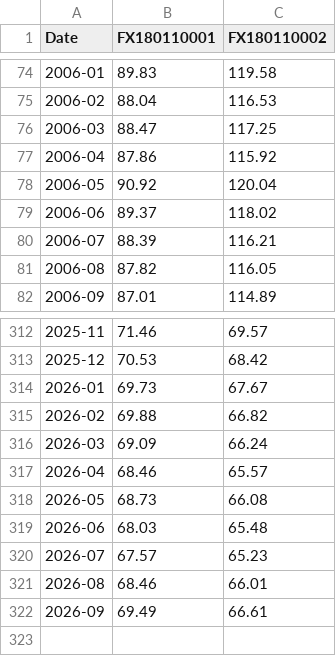
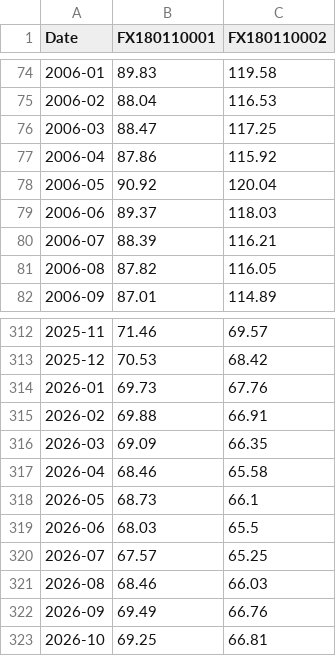
Before and after one commit to keroppa88/goj_boj, a CSV file: data/boj/FM09_M.csv, drawn as a sheet; only a part is shown, gaps mark what is left out.

```diff
--- a/data/boj/FM09_M.csv
+++ b/data/boj/FM09_M.csv
@@ -78,3 +78,3 @@ Date,FX180110001,FX180110002
 2006-05,90.92,120.04
-2006-06,89.37,118.02
+2006-06,89.37,118.03
 2006-07,88.39,116.21
@@ -313,10 +313,11 @@ Date,FX180110001,FX180110002
 2025-12,70.53,68.42
-2026-01,69.73,67.67
-2026-02,69.88,66.82
-2026-03,69.09,66.24
-2026-04,68.46,65.57
-2026-05,68.73,66.08
-2026-06,68.03,65.48
-2026-07,67.57,65.23
-2026-08,68.46,66.01
-2026-09,69.49,66.61
+2026-01,69.73,67.76
+2026-02,69.88,66.91
+2026-03,69.09,66.35
+2026-04,68.46,65.58
+2026-05,68.73,66.1
+2026-06,68.03,65.5
+2026-07,67.57,65.25
+2026-08,68.46,66.03
+2026-09,69.49,66.76
+2026-10,69.25,66.81
```
Also changed, not shown: data/boj/FM01_D.csv, data/boj/FM08_D.csv.
